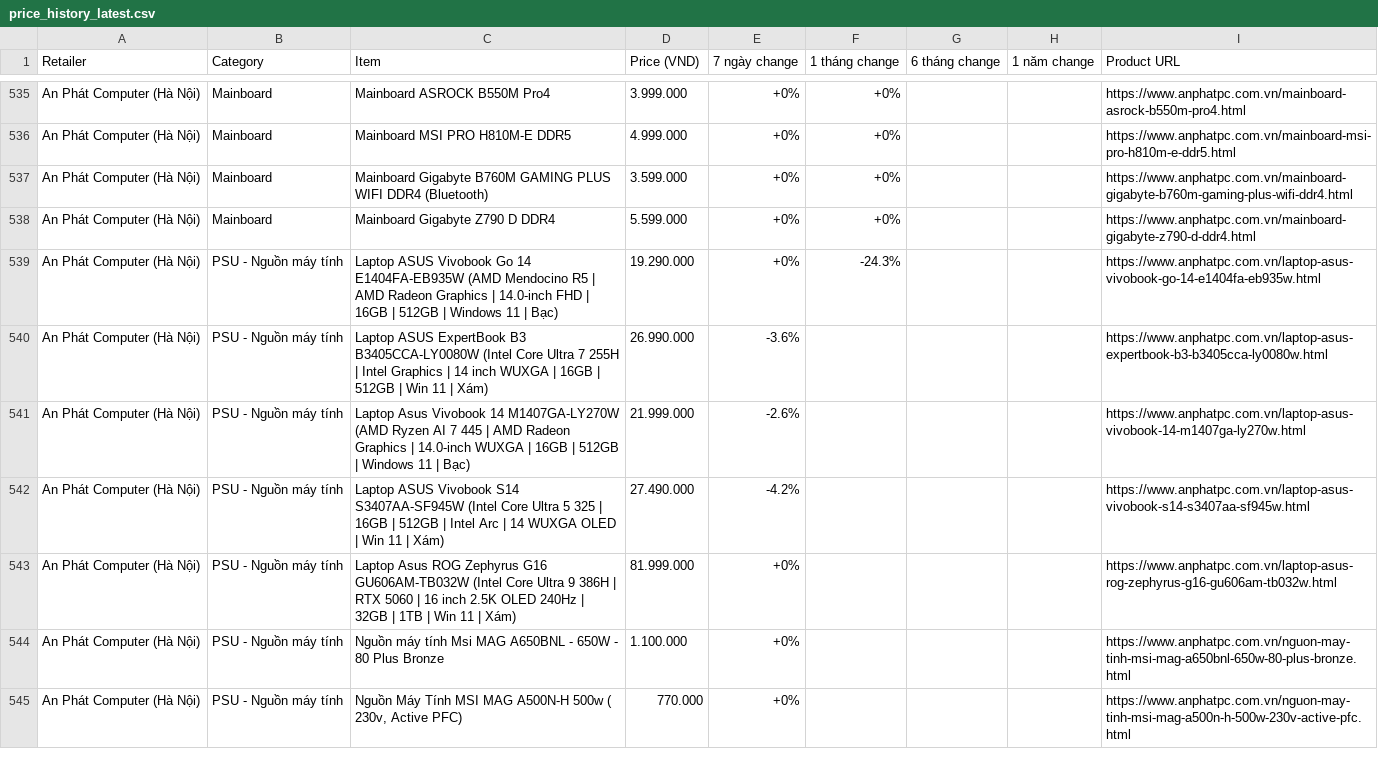
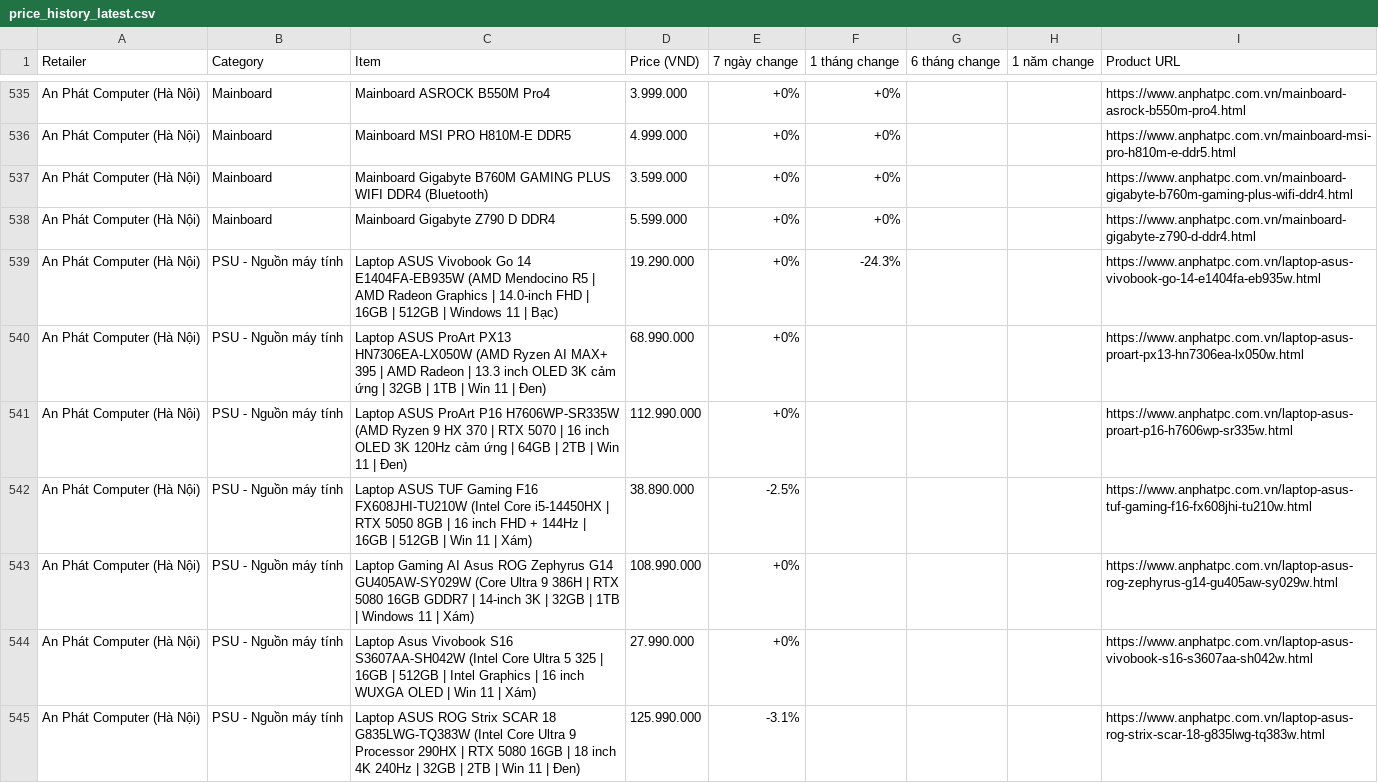
Before and after one commit to tuongphanbase/tech-price-mailer, a CSV file: docs/price_history_latest.csv, drawn as a sheet; only a part is shown, gaps mark what is left out; the shorter side is filled out with more unchanged rows; addresses are those after the commit; the diff covers the shown part only; the diff names each change by its address in the sheet, - before the commit and + after, or states it on an @@ line.

```diff
--- a/docs/price_history_latest.csv
+++ b/docs/price_history_latest.csv
@@ row 554 moved to row 540: An Phát Computer (Hà Nội) @@
@@ row 555 moved to row 541: An Phát Computer (Hà Nội) @@
+row 542: An Phát Computer (Hà Nội) | PSU - Nguồn máy tính | Laptop ASUS TUF Gaming F16 FX608JHI-TU210W (Intel Core i5-14450HX | RTX 5050 8GB | 16 inch FHD + 144Hz | 16GB | 512GB | Win 11 | Xám) | 38.890.000 | -2.5% |  |  |  | https://www.anphatpc.com.vn/laptop-asus-tuf-gaming-f16-fx608jhi-tu210w.html
@@ row 558 moved to row 543: An Phát Computer (Hà Nội) @@
@@ row 557 moved to row 544: An Phát Computer (Hà Nội) @@
-C545 (Item): Laptop ASUS ExpertBook B3 B3405CCA-LY0080W (Intel Core Ultra 7 255H | Intel Graphics | 14 inch WUXGA | 16GB | 512GB | Win 11 | Xám)
+C545 (Item): Laptop ASUS ROG Strix SCAR 18 G835LWG-TQ383W (Intel Core Ultra 9 Processor 290HX | RTX 5080 16GB | 18 inch 4K 240Hz | 32GB | 2TB | Win 11 | Đen)
-D545 (Price (VND)): 26.990.000
+D545 (Price (VND)): 125.990.000
-E545 (7 ngày change): -3.6%
+E545 (7 ngày change): -3.1%
-I545 (Product URL): https://www.anphatpc.com.vn/laptop-asus-expertbook-b3-b3405cca-ly0080w.html
+I545 (Product URL): https://www.anphatpc.com.vn/laptop-asus-rog-strix-scar-18-g835lwg-tq383w.html
```
Also changed, not shown: 15 added rows, 16 removed rows, 2 moved rows and 3 edited cells elsewhere in this file, 5 other files.
